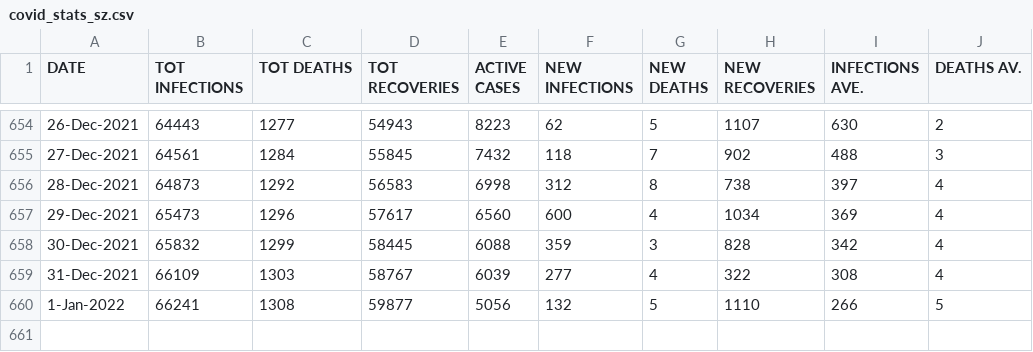
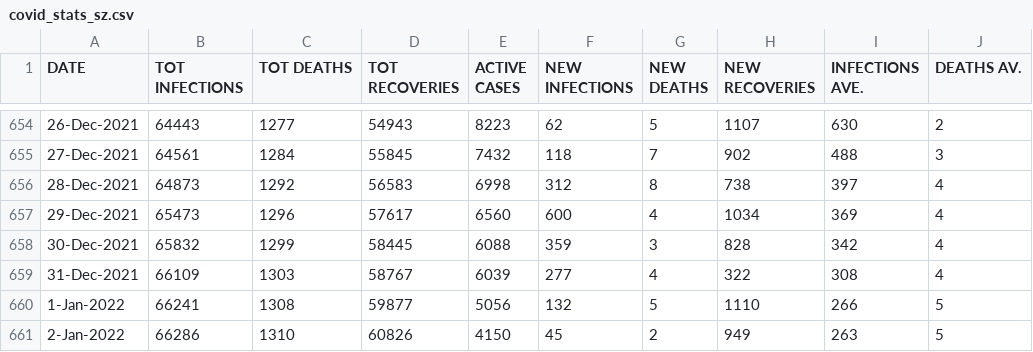
Before and after one commit to sicelo/eswatinicovidstats, a CSV file: covid_stats_sz.csv, drawn as a sheet; only a part is shown, gaps mark what is left out; the diff names each change by its address in the sheet, - before the commit and + after, or states it on an @@ line.

Commit message:
Add stats for 2-Jan-2022

```diff
--- a/covid_stats_sz.csv
+++ b/covid_stats_sz.csv
+row 661: 2-Jan-2022 | 66286 | 1310 | 60826 | 4150 | 45 | 2 | 949 | 263 | 5
```
